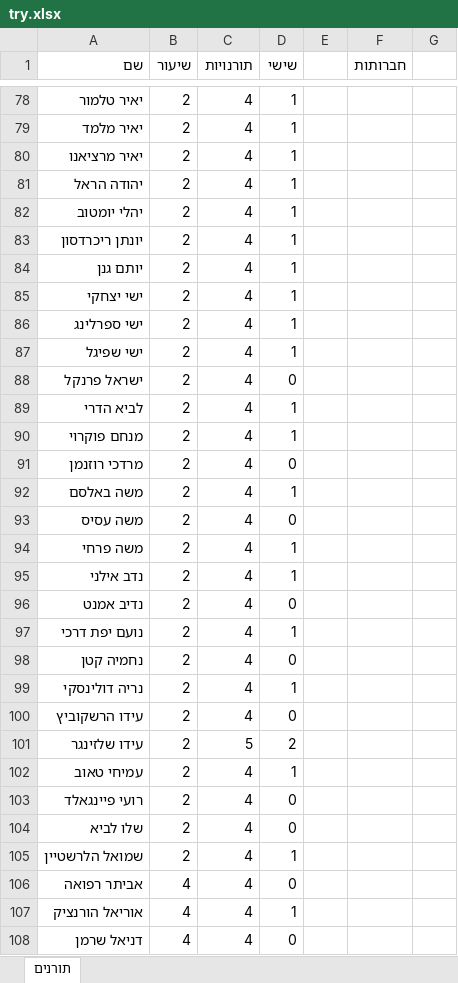
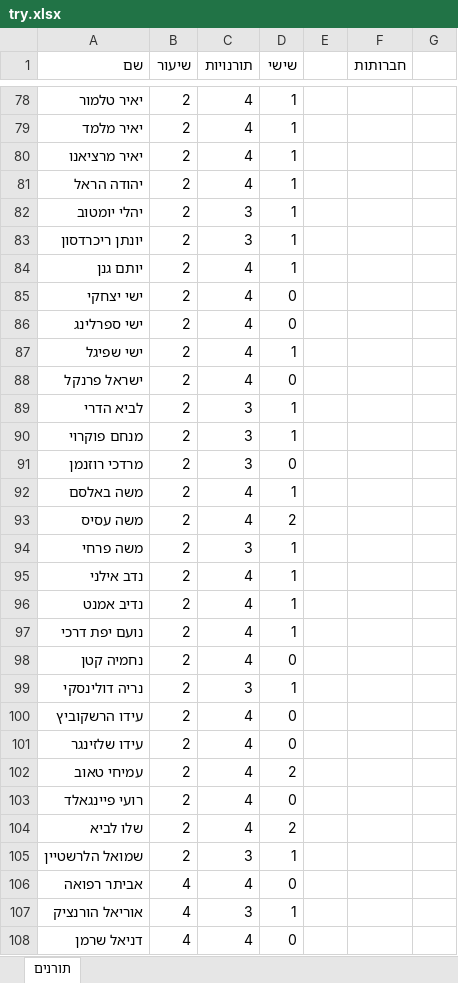
Before and after one commit to nitayke/toranim, an Excel workbook: try.xlsx, sheet תורנים, drawn as a sheet; only a part is shown, gaps mark what is left out; values as stored, in another font and other column widths than the file's, no borders; the diff covers the shown part only; the diff names each change by its address in the sheet, - before the commit and + after, or states it on an @@ line.

```diff
--- a/try.xlsx (sheet תורנים)
+++ b/try.xlsx (sheet תורנים)
-C82:C83 (תורנויות): 4
+C82:C83 (תורנויות): 3
-D85:D86 (שישי): 1
+D85:D86 (שישי): 0
-C89:C91 (תורנויות): 4
+C89:C91 (תורנויות): 3
-D93 (שישי): 0
+D93 (שישי): 2
-C94 (תורנויות): 4
+C94 (תורנויות): 3
-D96 (שישי): 0
+D96 (שישי): 1
-C99 (תורנויות): 4
+C99 (תורנויות): 3
-C101 (תורנויות): 5
+C101 (תורנויות): 4
-D101 (שישי): 2
+D101 (שישי): 0
-D102 (שישי): 1
+D102 (שישי): 2
-D104 (שישי): 0
+D104 (שישי): 2
-C105 (תורנויות): 4
+C105 (תורנויות): 3
-C107 (תורנויות): 4
+C107 (תורנויות): 3
```
Also changed, not shown: 59 edited cells elsewhere in this sheet, 4 other files.
